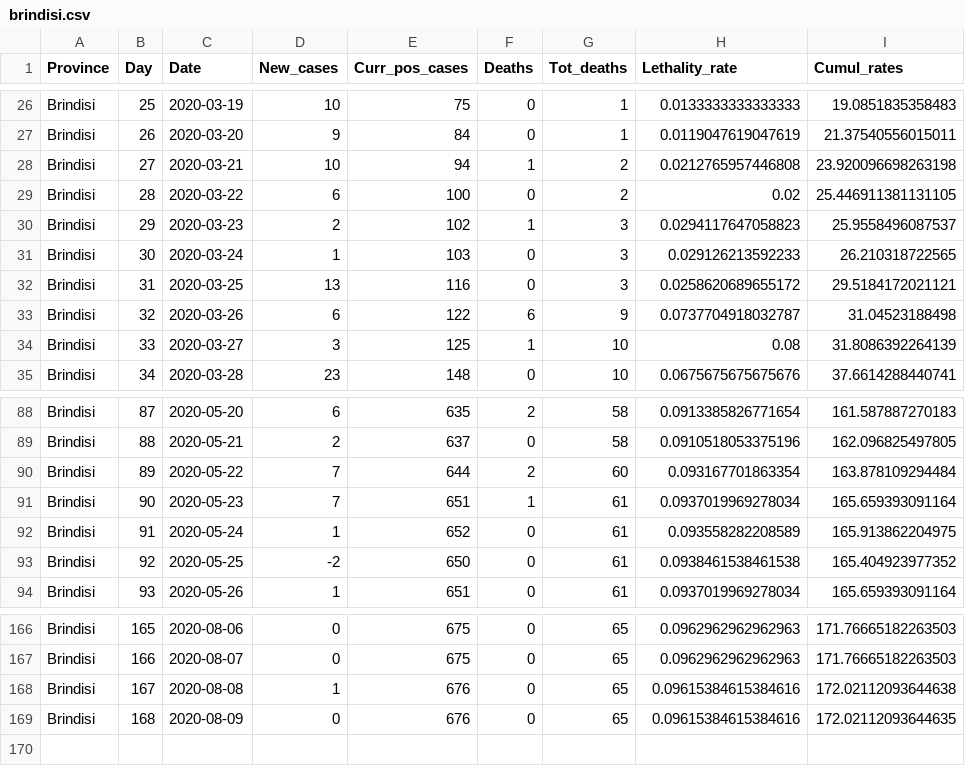
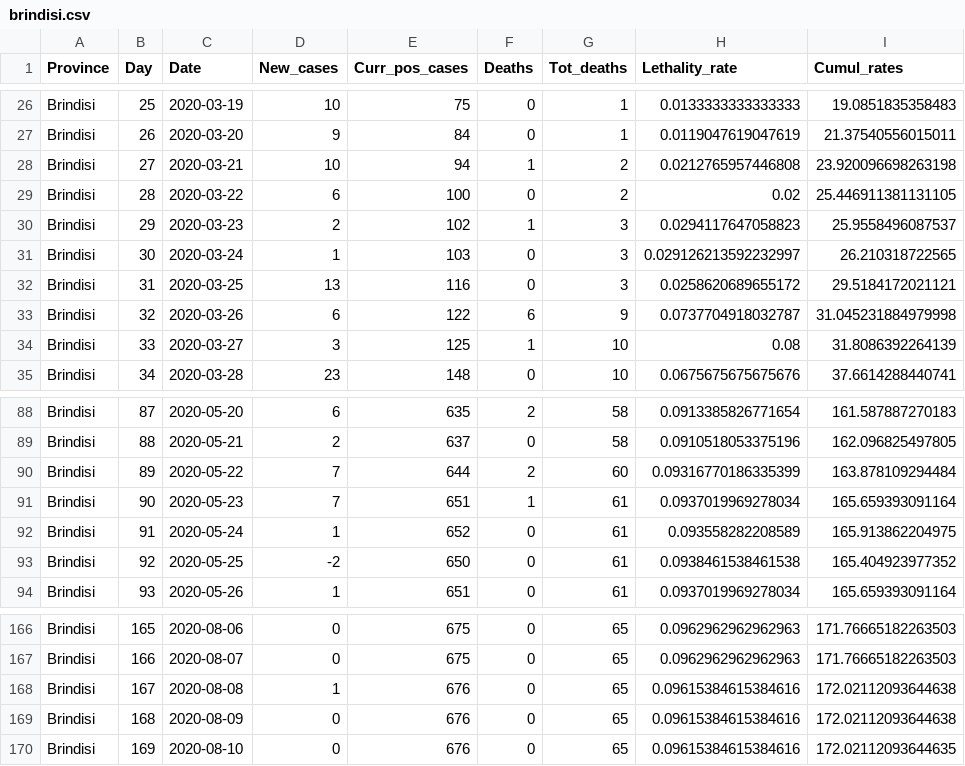
Before and after one commit to CEEDS-DEMM/COVID-Pro-Dataset, a CSV file: Deaths_Puglia/brindisi.csv, drawn as a sheet; only a part is shown, gaps mark what is left out.

```diff
--- a/Deaths_Puglia/brindisi.csv
+++ b/Deaths_Puglia/brindisi.csv
@@ -30,5 +30,5 @@ Brindisi,28,2020-03-22,6,100,0,2,0.02,25.446911381131105
 Brindisi,29,2020-03-23,2,102,1,3,0.0294117647058823,25.9558496087537
-Brindisi,30,2020-03-24,1,103,0,3,0.029126213592233,26.210318722565
+Brindisi,30,2020-03-24,1,103,0,3,0.029126213592232997,26.210318722565
 Brindisi,31,2020-03-25,13,116,0,3,0.0258620689655172,29.5184172021121
-Brindisi,32,2020-03-26,6,122,6,9,0.0737704918032787,31.04523188498
+Brindisi,32,2020-03-26,6,122,6,9,0.0737704918032787,31.045231884979998
 Brindisi,33,2020-03-27,3,125,1,10,0.08,31.8086392264139
@@ -89,3 +89,3 @@ Brindisi,87,2020-05-20,6,635,2,58,0.0913385826771654,161.587887270183
 Brindisi,88,2020-05-21,2,637,0,58,0.0910518053375196,162.096825497805
-Brindisi,89,2020-05-22,7,644,2,60,0.093167701863354,163.878109294484
+Brindisi,89,2020-05-22,7,644,2,60,0.09316770186335399,163.878109294484
 Brindisi,90,2020-05-23,7,651,1,61,0.0937019969278034,165.659393091164
@@ -168,2 +168,3 @@ Brindisi,166,2020-08-07,0,675,0,65,0.0962962962962963,171.76665182263503
 Brindisi,167,2020-08-08,1,676,0,65,0.09615384615384616,172.02112093644638
-Brindisi,168,2020-08-09,0,676,0,65,0.09615384615384616,172.02112093644635
+Brindisi,168,2020-08-09,0,676,0,65,0.09615384615384616,172.02112093644638
+Brindisi,169,2020-08-10,0,676,0,65,0.09615384615384616,172.02112093644635
```
Also changed, not shown: Deaths_Puglia/barletta-andria-trani.csv, Deaths_Puglia/foggia.csv, 4 other files.
